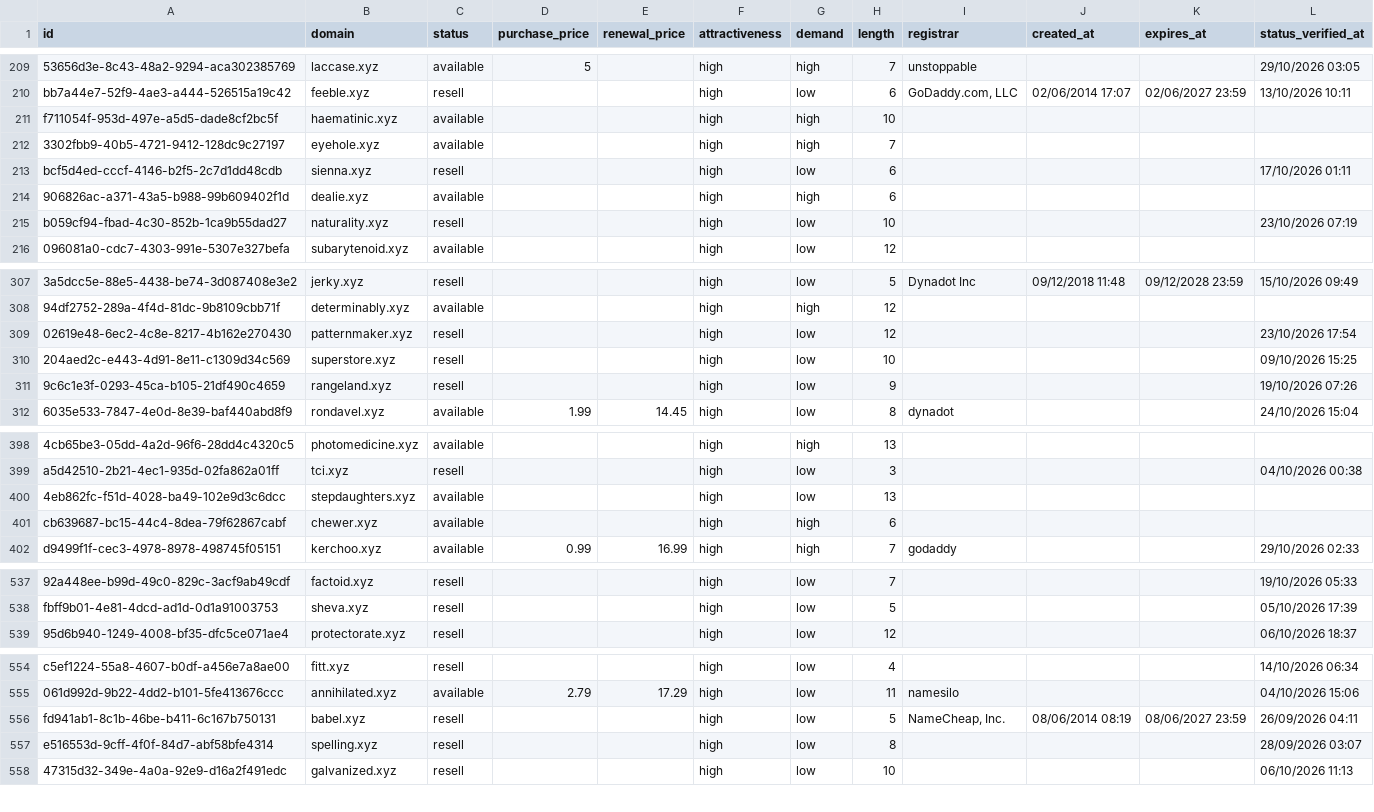
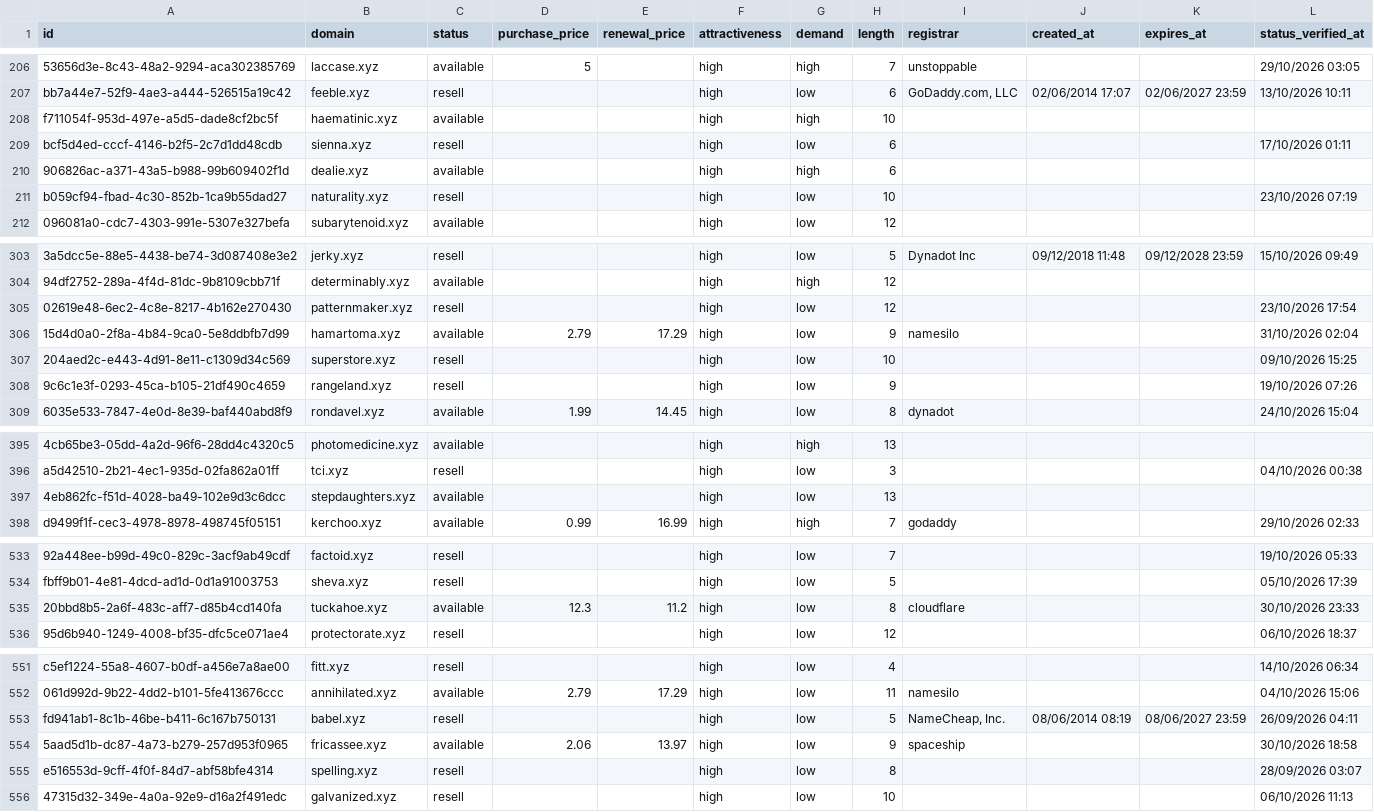
Before and after one commit to UniqueDomains/xyz-oneword-domains, a CSV file: xyz.csv, drawn as a sheet; only a part is shown, gaps mark what is left out; removed rows and columns are numbered as before the commit, all else as after; the diff covers the shown part only; the diff names each change by its address in the sheet, - before the commit and + after, or states it on an @@ line.

```diff
--- a/xyz.csv
+++ b/xyz.csv
-row 212: 3302fbb9-40b5-4721-9412-128dc9c27197 | eyehole.xyz | available |  |  | high | high | 7
+row 306: 15d4d0a0-2f8a-4b84-9ca0-5e8ddbfb7d99 | hamartoma.xyz | available | 2.79 | 17.29 | high | low | 9 | namesilo |  |  | 31/10/2026 02:04
-row 401: cb639687-bc15-44c4-8dea-79f62867cabf | chewer.xyz | available |  |  | high | high | 6
+row 535: 20bbd8b5-2a6f-483c-aff7-d85b4cd140fa | tuckahoe.xyz | available | 12.3 | 11.2 | high | low | 8 | cloudflare |  |  | 30/10/2026 23:33
+row 554: 5aad5d1b-dc87-4a73-b279-257d953f0965 | fricassee.xyz | available | 2.06 | 13.97 | high | low | 9 | spaceship |  |  | 30/10/2026 18:58
```
Also changed, not shown: 3 added rows, 4 removed rows and 47 edited cells elsewhere in this file, 4 other files.
